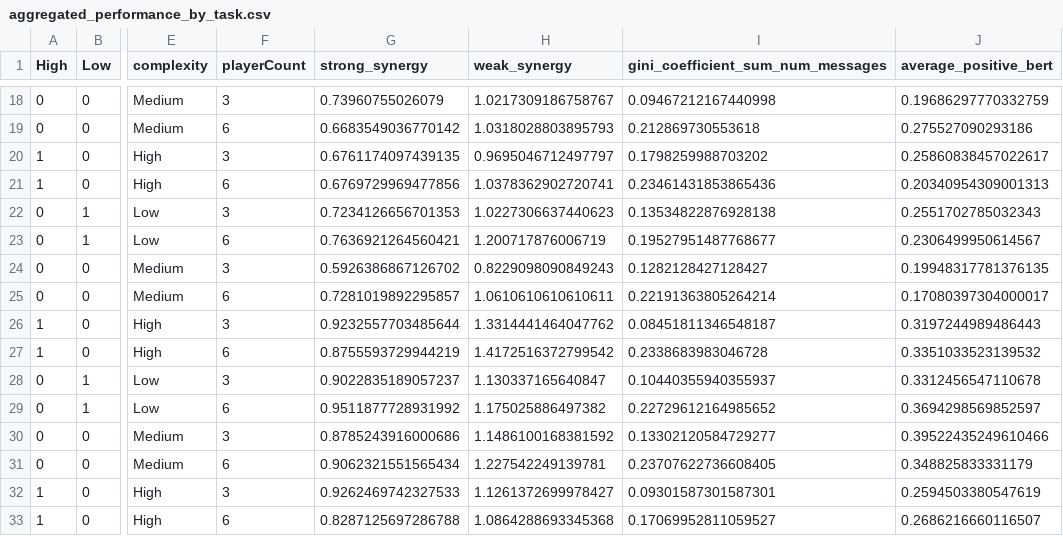
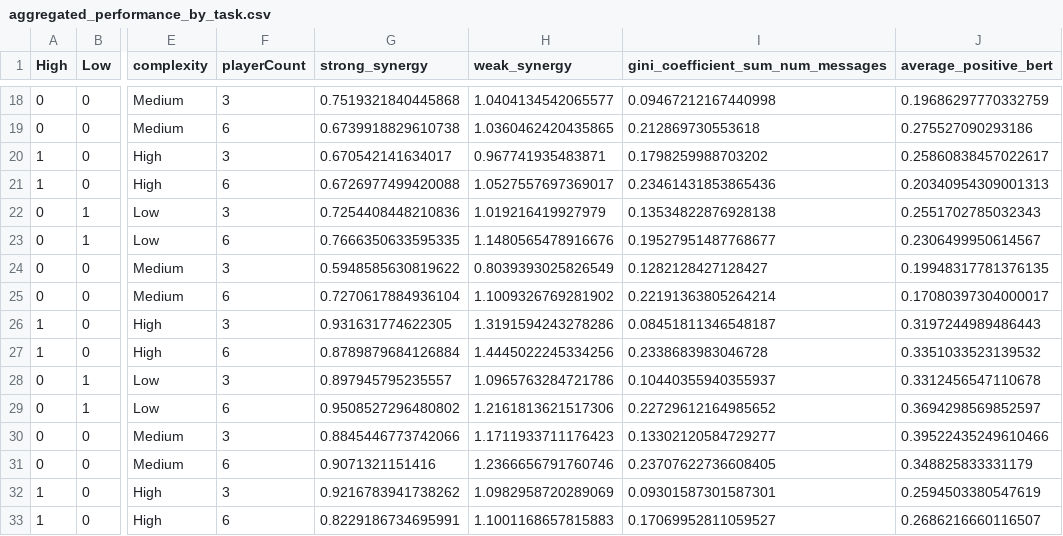
Before and after one commit to xehu/tpm-horse-race-modeling, a CSV file: aggregated_performance_by_task.csv, drawn as a sheet; only a part is shown, gaps mark what is left out; the diff covers the shown part only; the diff names each change by its address in the sheet, - before the commit and + after, or states it on an @@ line.

```diff
--- a/aggregated_performance_by_task.csv
+++ b/aggregated_performance_by_task.csv
-G18 (strong_synergy): 0.73960755026079
+G18 (strong_synergy): 0.7519321840445868
-H18 (weak_synergy): 1.0217309186758767
+H18 (weak_synergy): 1.0404134542065577
-G19 (strong_synergy): 0.6683549036770142
+G19 (strong_synergy): 0.6739918829610738
-H19 (weak_synergy): 1.0318028803895793
+H19 (weak_synergy): 1.0360462420435865
-G20 (strong_synergy): 0.6761174097439135
+G20 (strong_synergy): 0.670542141634017
-H20 (weak_synergy): 0.9695046712497797
+H20 (weak_synergy): 0.967741935483871
-G21 (strong_synergy): 0.6769729969477856
+G21 (strong_synergy): 0.6726977499420088
-H21 (weak_synergy): 1.0378362902720741
+H21 (weak_synergy): 1.0527557697369017
-G22 (strong_synergy): 0.7234126656701353
+G22 (strong_synergy): 0.7254408448210836
-H22 (weak_synergy): 1.0227306637440623
+H22 (weak_synergy): 1.019216419927979
-G23 (strong_synergy): 0.7636921264560421
+G23 (strong_synergy): 0.7666350633595335
-H23 (weak_synergy): 1.200717876006719
+H23 (weak_synergy): 1.1480565478916676
-G24 (strong_synergy): 0.5926386867126702
+G24 (strong_synergy): 0.5948585630819622
-H24 (weak_synergy): 0.8229098090849243
+H24 (weak_synergy): 0.8039393025826549
-G25 (strong_synergy): 0.7281019892295857
+G25 (strong_synergy): 0.7270617884936104
-H25 (weak_synergy): 1.0610610610610611
+H25 (weak_synergy): 1.1009326769281902
-G26 (strong_synergy): 0.9232557703485644
+G26 (strong_synergy): 0.931631774622305
-H26 (weak_synergy): 1.3314441464047762
+H26 (weak_synergy): 1.3191594243278286
-G27 (strong_synergy): 0.8755593729944219
+G27 (strong_synergy): 0.8789879684126884
-H27 (weak_synergy): 1.4172516372799542
+H27 (weak_synergy): 1.4445022245334256
-G28 (strong_synergy): 0.9022835189057237
+G28 (strong_synergy): 0.897945795235557
-H28 (weak_synergy): 1.130337165640847
+H28 (weak_synergy): 1.0965763284721786
-G29 (strong_synergy): 0.9511877728931992
+G29 (strong_synergy): 0.9508527296480802
-H29 (weak_synergy): 1.175025886497382
+H29 (weak_synergy): 1.2161813621517306
-G30 (strong_synergy): 0.8785243916000686
+G30 (strong_synergy): 0.8845446773742066
-H30 (weak_synergy): 1.1486100168381592
+H30 (weak_synergy): 1.1711933711176423
-G31 (strong_synergy): 0.9062321551565434
+G31 (strong_synergy): 0.9071321151416
-H31 (weak_synergy): 1.227542249139781
+H31 (weak_synergy): 1.2366656791760746
-G32 (strong_synergy): 0.9262469742327533
+G32 (strong_synergy): 0.9216783941738262
-H32 (weak_synergy): 1.1261372699978427
+H32 (weak_synergy): 1.0982958720289069
-G33 (strong_synergy): 0.8287125697286788
+G33 (strong_synergy): 0.8229186734695991
-H33 (weak_synergy): 1.0864288693345368
+H33 (weak_synergy): 1.1001168657815883
```
Also changed, not shown: 87 edited cells elsewhere in this file, 1 other file.
